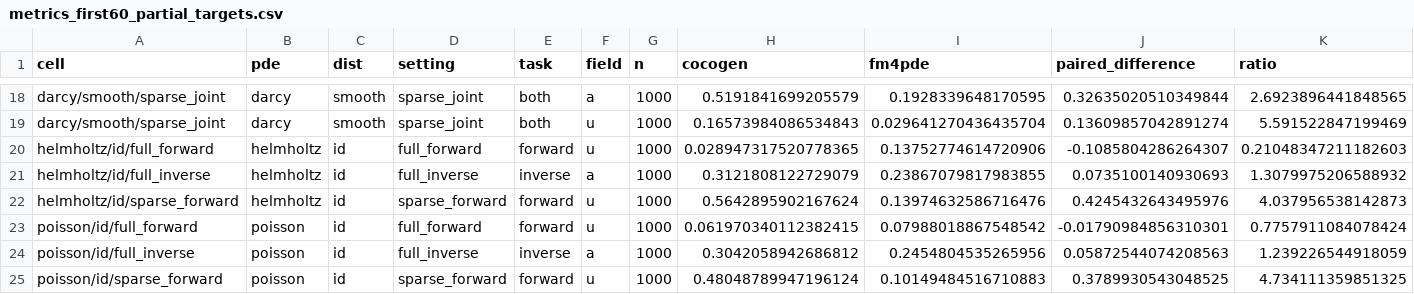
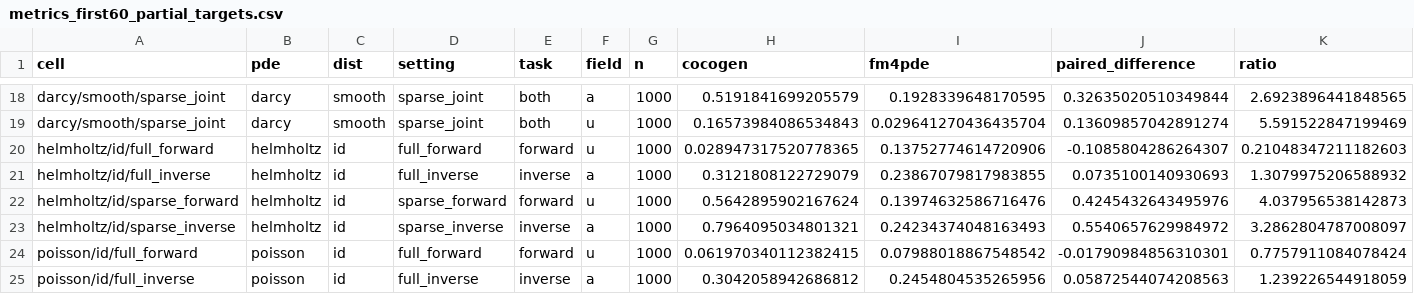
Before and after one commit to Astringency/CoCoGen, a CSV file: docs/execution_20260915/metrics_first60_partial_targets.csv, drawn as a sheet; only a part is shown, gaps mark what is left out; the shorter side is filled out with more unchanged rows; rows hold the shown columns only; the diff names each change by its address in the sheet, - before the commit and + after, or states it on an @@ line.

Commit message:
Archive twenty-eight evaluation cells and update runtime projection

```diff
--- a/docs/execution_20260915/metrics_first60_partial_targets.csv
+++ b/docs/execution_20260915/metrics_first60_partial_targets.csv
+row 23: helmholtz/id/sparse_inverse | helmholtz | id | sparse_inverse | inverse | a | 1000 | 0.7964095034801321 | 0.24234374048163493 | 0.5540657629984972 | 3.2862804787008097
```
Also changed, not shown: 3 other files.
